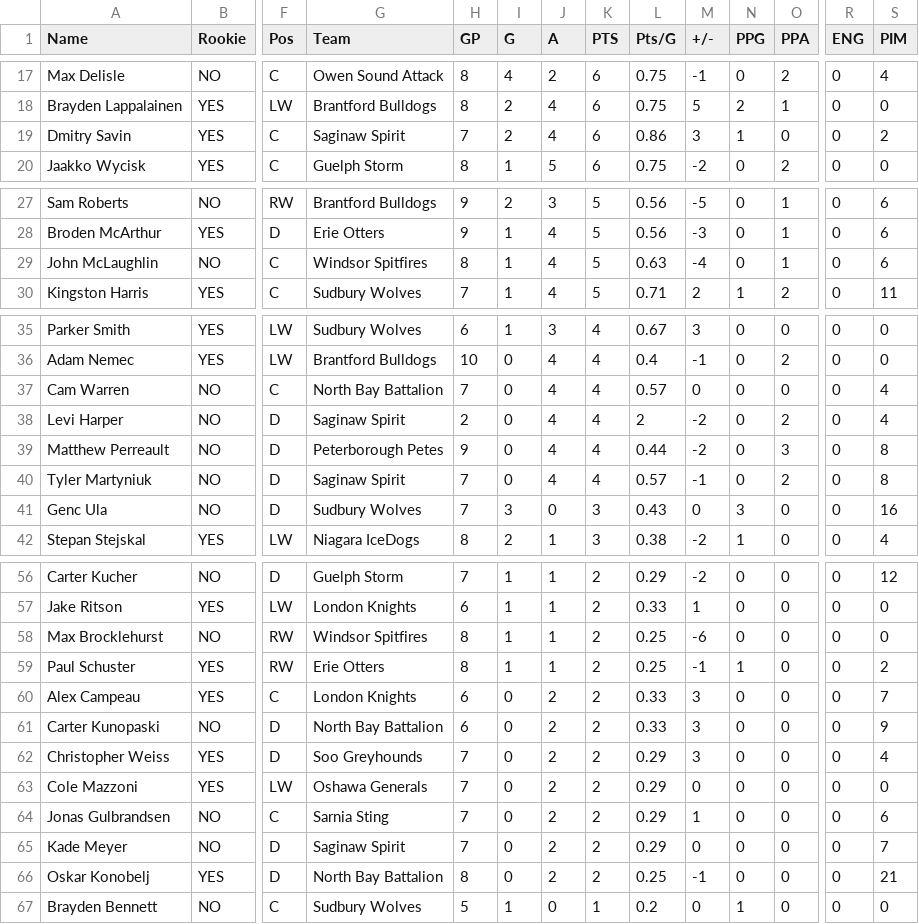
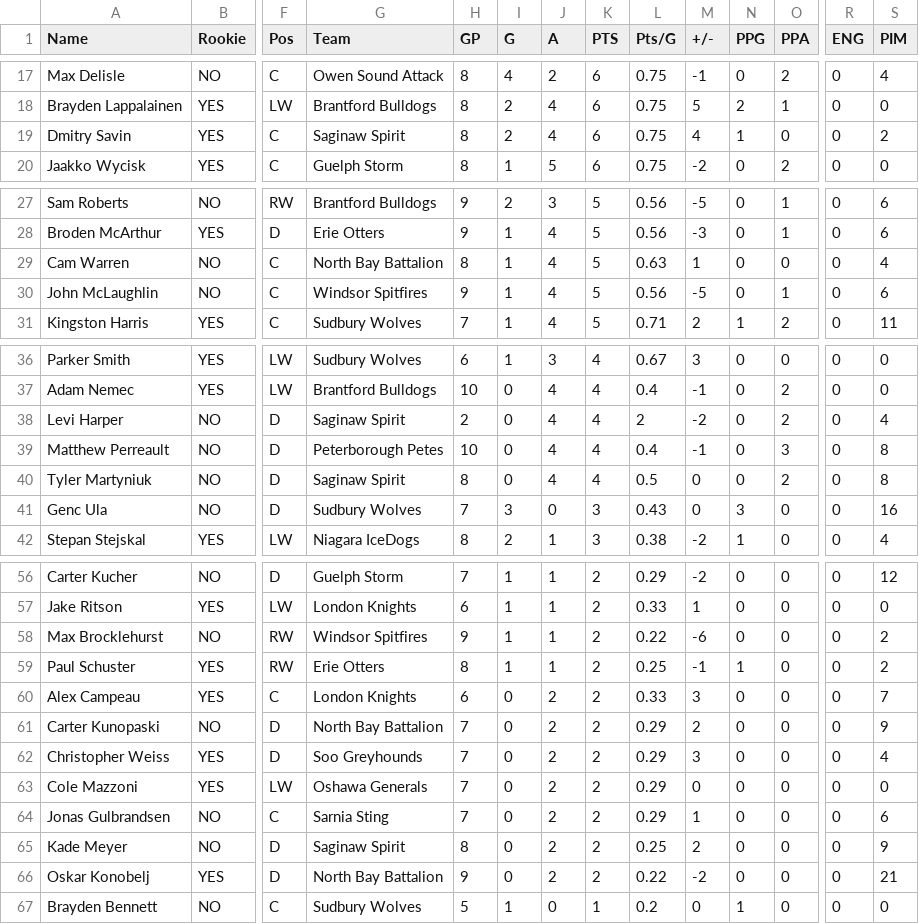
Before and after one commit to NoahCornish/OHLDataHub, a CSV file: data/current/draft.csv, drawn as a sheet; only a part is shown, gaps mark what is left out; removed rows and columns are numbered as before the commit, all else as after; rows hold the shown columns only; the diff covers the shown part only; the diff names each change by its address in the sheet, - before the commit and + after, or states it on an @@ line.

```diff
--- a/data/current/draft.csv
+++ b/data/current/draft.csv
-H19 (GP): 7
+H19 (GP): 8
-L19 (Pts/G): 0.86
+L19 (Pts/G): 0.75
-M19 (+/-): 3
+M19 (+/-): 4
+row 29: Cam Warren | NO | C | North Bay Battalion | 8 | 1 | 4 | 5 | 0.63 | 1 | 0 | 0 | 0 | 4
-H30 (GP): 8
+H30 (GP): 9
-L30 (Pts/G): 0.63
+L30 (Pts/G): 0.56
-M30 (+/-): -4
+M30 (+/-): -5
-row 37: Cam Warren | NO | C | North Bay Battalion | 7 | 0 | 4 | 4 | 0.57 | 0 | 0 | 0 | 0 | 4
-H39 (GP): 9
+H39 (GP): 10
-L39 (Pts/G): 0.44
+L39 (Pts/G): 0.4
-M39 (+/-): -2
+M39 (+/-): -1
-H40 (GP): 7
+H40 (GP): 8
-L40 (Pts/G): 0.57
+L40 (Pts/G): 0.5
-M40 (+/-): -1
+M40 (+/-): 0
-H58 (GP): 8
+H58 (GP): 9
-L58 (Pts/G): 0.25
+L58 (Pts/G): 0.22
-S58 (PIM): 0
+S58 (PIM): 2
-H61 (GP): 6
+H61 (GP): 7
-L61 (Pts/G): 0.33
+L61 (Pts/G): 0.29
-M61 (+/-): 3
+M61 (+/-): 2
-H65 (GP): 7
+H65 (GP): 8
-L65 (Pts/G): 0.29
+L65 (Pts/G): 0.25
-M65 (+/-): 0
+M65 (+/-): 2
-S65 (PIM): 7
+S65 (PIM): 9
-H66 (GP): 8
+H66 (GP): 9
-L66 (Pts/G): 0.25
+L66 (Pts/G): 0.22
-M66 (+/-): -1
+M66 (+/-): -2
```
Also changed, not shown: 22 edited cells elsewhere in this file, data/current/ev.csv, data/current/goalies.csv, 5 other files.
